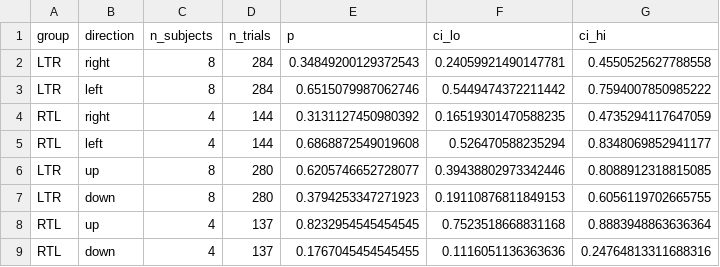
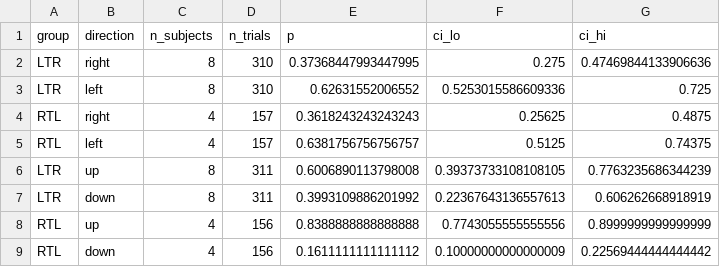
Before and after one commit to jnagasawa/ET-report, a CSV file: scripts/results/group_orientation_bias_fpog.csv, drawn as a sheet.

```diff
--- a/scripts/results/group_orientation_bias_fpog.csv
+++ b/scripts/results/group_orientation_bias_fpog.csv
@@ -1,9 +1,9 @@
 group,direction,n_subjects,n_trials,p,ci_lo,ci_hi
-LTR,right,8,284,0.34849200129372543,0.24059921490147781,0.4550525627788558
-LTR,left,8,284,0.6515079987062746,0.5449474372211442,0.7594007850985222
-RTL,right,4,144,0.3131127450980392,0.16519301470588235,0.4735294117647059
-RTL,left,4,144,0.6868872549019608,0.526470588235294,0.8348069852941177
-LTR,up,8,280,0.6205746652728077,0.39438802973342446,0.8088912318815085
-LTR,down,8,280,0.3794253347271923,0.19110876811849153,0.6056119702665755
-RTL,up,4,137,0.8232954545454545,0.7523518668831168,0.8883948863636364
-RTL,down,4,137,0.1767045454545455,0.1116051136363636,0.24764813311688316
+LTR,right,8,310,0.37368447993447995,0.275,0.47469844133906636
+LTR,left,8,310,0.62631552006552,0.5253015586609336,0.725
+RTL,right,4,157,0.3618243243243243,0.25625,0.4875
+RTL,left,4,157,0.6381756756756757,0.5125,0.74375
+LTR,up,8,311,0.6006890113798008,0.39373733108108105,0.7763235686344239
+LTR,down,8,311,0.3993109886201992,0.22367643136557613,0.606262668918919
+RTL,up,4,156,0.8388888888888888,0.7743055555555556,0.8999999999999999
+RTL,down,4,156,0.1611111111111112,0.10000000000000009,0.22569444444444442
```
Also changed, not shown: scripts/results/clock_face_bias_fpog.csv, scripts/results/quadrant_bias_fpog.csv, 23 other files.
